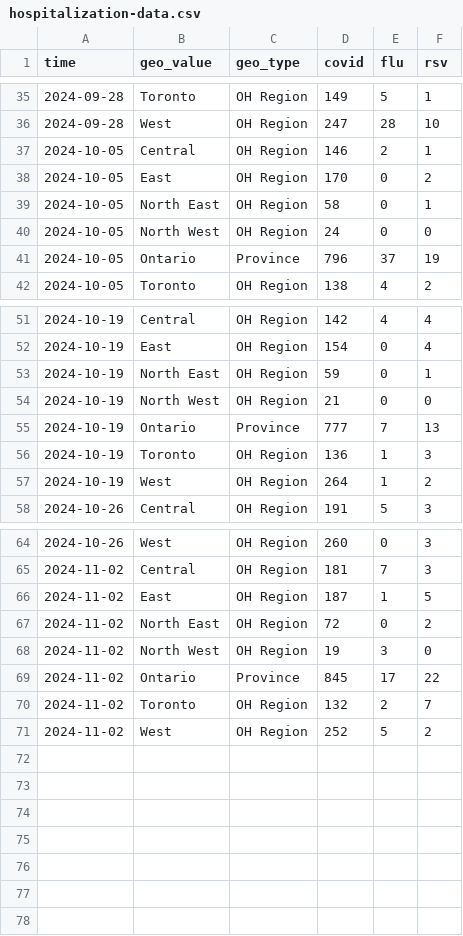
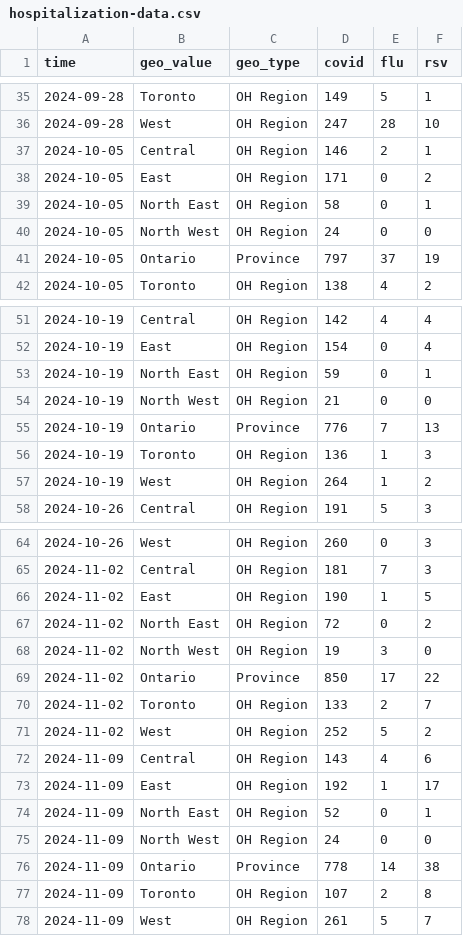
Before and after one commit to william-redman/hospitalization-forecast, a CSV file: target-data/season_2024_2025/hospitalization-data.csv, drawn as a sheet; only a part is shown, gaps mark what is left out.

Commit message:
update target data

```diff
--- a/target-data/season_2024_2025/hospitalization-data.csv
+++ b/target-data/season_2024_2025/hospitalization-data.csv
@@ -37,6 +37,6 @@
 2024-10-05,"Central","OH Region",146,2,1
-2024-10-05,"East","OH Region",170,0,2
+2024-10-05,"East","OH Region",171,0,2
 2024-10-05,"North East","OH Region",58,0,1
 2024-10-05,"North West","OH Region",24,0,0
-2024-10-05,"Ontario","Province",796,37,19
+2024-10-05,"Ontario","Province",797,37,19
 2024-10-05,"Toronto","OH Region",138,4,2
@@ -54,3 +54,3 @@
 2024-10-19,"North West","OH Region",21,0,0
-2024-10-19,"Ontario","Province",777,7,13
+2024-10-19,"Ontario","Province",776,7,13
 2024-10-19,"Toronto","OH Region",136,1,3
@@ -65,7 +65,14 @@
 2024-11-02,"Central","OH Region",181,7,3
-2024-11-02,"East","OH Region",187,1,5
+2024-11-02,"East","OH Region",190,1,5
 2024-11-02,"North East","OH Region",72,0,2
 2024-11-02,"North West","OH Region",19,3,0
-2024-11-02,"Ontario","Province",845,17,22
-2024-11-02,"Toronto","OH Region",132,2,7
+2024-11-02,"Ontario","Province",850,17,22
+2024-11-02,"Toronto","OH Region",133,2,7
 2024-11-02,"West","OH Region",252,5,2
+2024-11-09,"Central","OH Region",143,4,6
+2024-11-09,"East","OH Region",192,1,17
+2024-11-09,"North East","OH Region",52,0,1
+2024-11-09,"North West","OH Region",24,0,0
+2024-11-09,"Ontario","Province",778,14,38
+2024-11-09,"Toronto","OH Region",107,2,8
+2024-11-09,"West","OH Region",261,5,7
```
